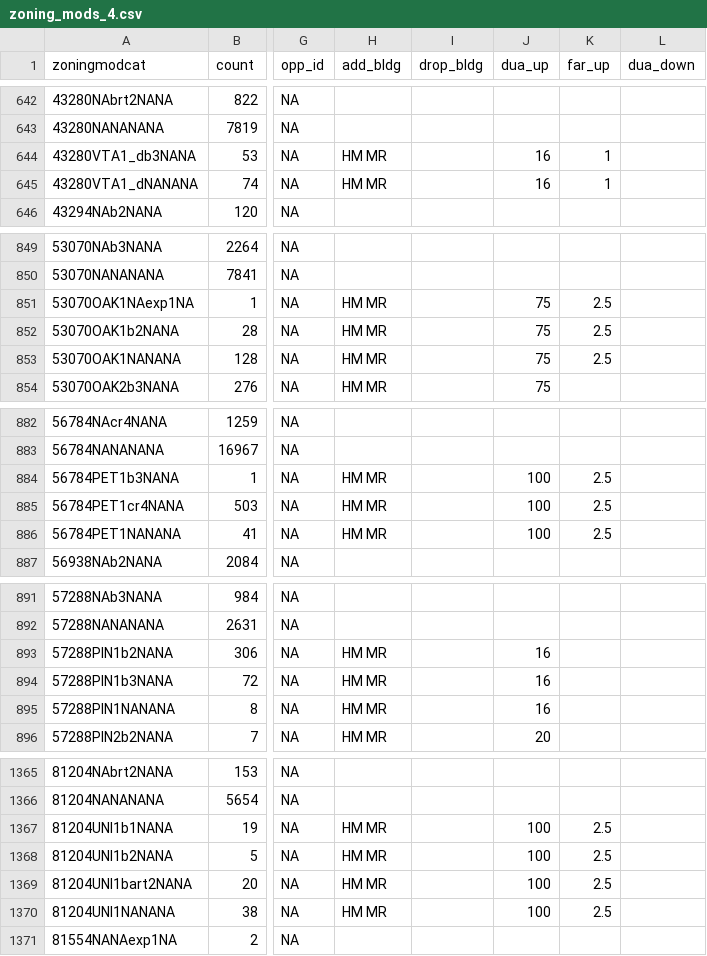
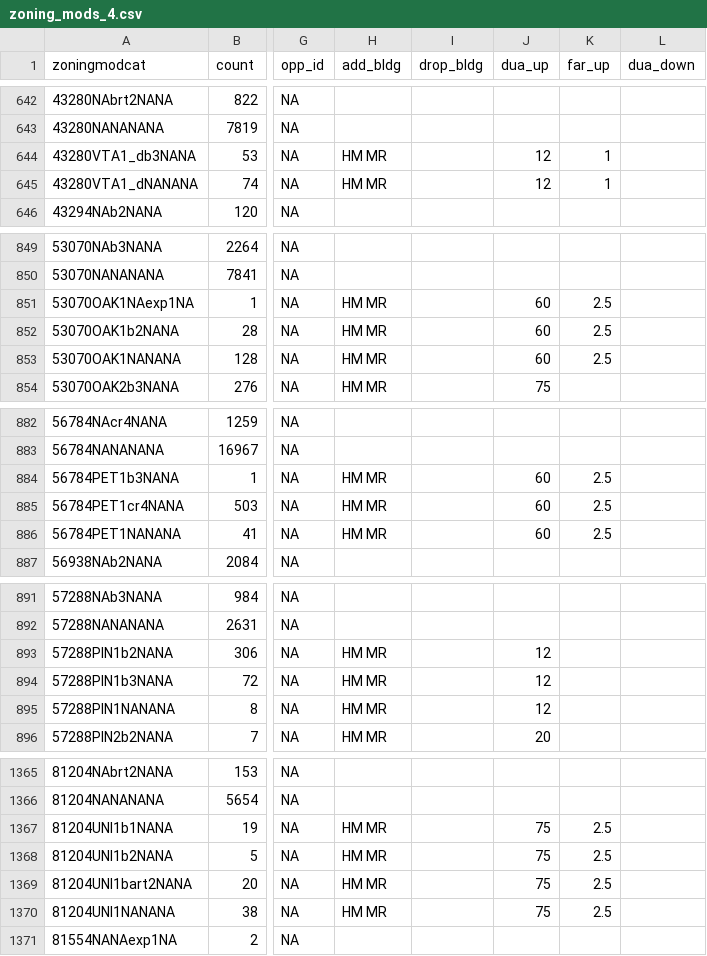
Before and after one commit to UDST/bayarea_urbansim, a CSV file: data/zoning_mods_4.csv, drawn as a sheet; only a part is shown, gaps mark what is left out; the diff covers the shown part only; the diff names each change by its address in the sheet, - before the commit and + after, or states it on an @@ line.

Commit message:
shift out zoning mods 4
drop some more pda upzones

```diff
--- a/data/zoning_mods_4.csv
+++ b/data/zoning_mods_4.csv
-J644:J645 (dua_up): 16
+J644:J645 (dua_up): 12
-J851:J853 (dua_up): 75
+J851:J853 (dua_up): 60
-J884:J886 (dua_up): 100
+J884:J886 (dua_up): 60
-J893:J895 (dua_up): 16
+J893:J895 (dua_up): 12
-J1367:J1370 (dua_up): 100
+J1367:J1370 (dua_up): 75
```
Also changed, not shown: 5 edited cells elsewhere in this file.
